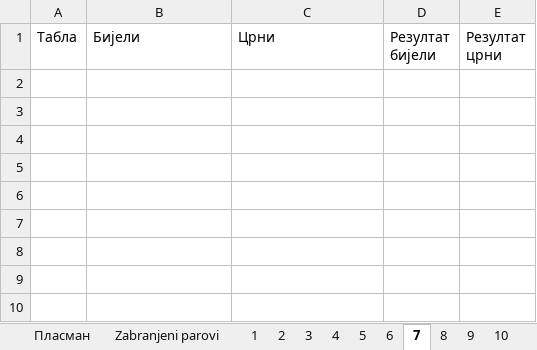
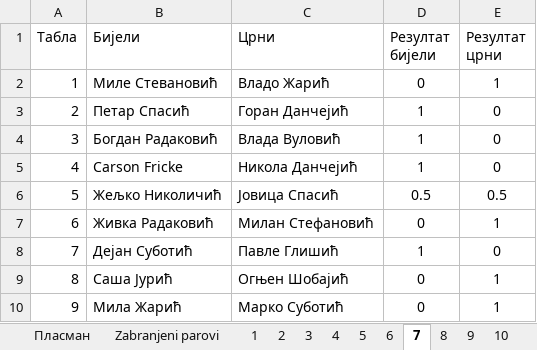
Before and after one commit to dejosub/sahovski-turniri, an Excel workbook: Turnir 2025/Turnir 2025.xlsm, sheet 7, drawn as a sheet; values as stored, in another font and other column widths than the file's, no borders; the diff names each change by its address in the sheet, - before the commit and + after, or states it on an @@ line.

```diff
--- a/Turnir 2025/Turnir 2025.xlsm (sheet 7)
+++ b/Turnir 2025/Turnir 2025.xlsm (sheet 7)
+row 2: 1 | Миле Стевановић | Владо Жарић | 0 | 1
+row 3: 2 | Петар Спасић | Горан Данчејић | 1 | 0
+row 4: 3 | Богдан Радаковић | Влада Вуловић | 1 | 0
+row 5: 4 | Carson Fricke | Никола Данчејић | 1 | 0
+row 6: 5 | Жељко Николичић | Јовица Спасић | 0.5 | 0.5
+row 7: 6 | Живка Радаковић | Милан Стефановић | 0 | 1
+row 8: 7 | Дејан Суботић | Павле Глишић | 1 | 0
+row 9: 8 | Саша Јурић | Огњен Шобајић | 0 | 1
+row 10: 9 | Мила Жарић | Марко Суботић | 0 | 1
```
Also changed, not shown: sheet Пласман, sheet 6, sheet 5.
